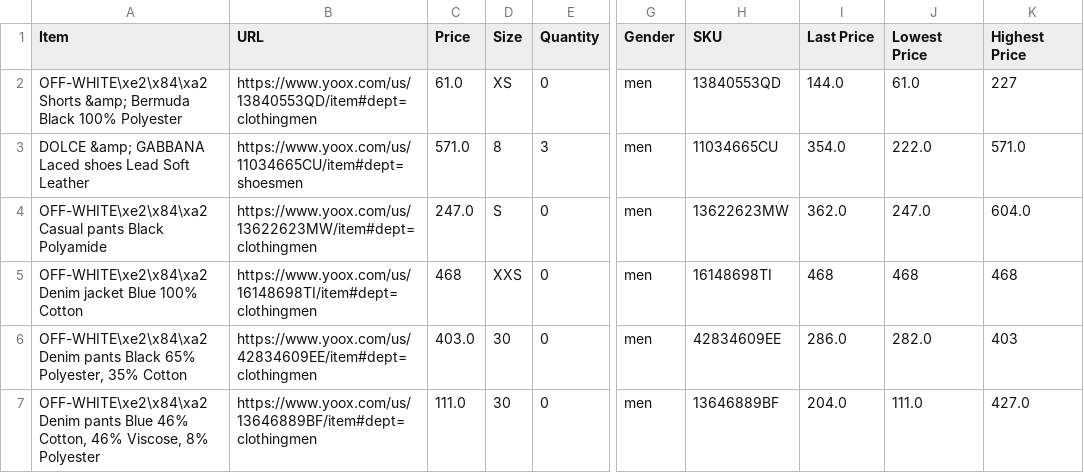
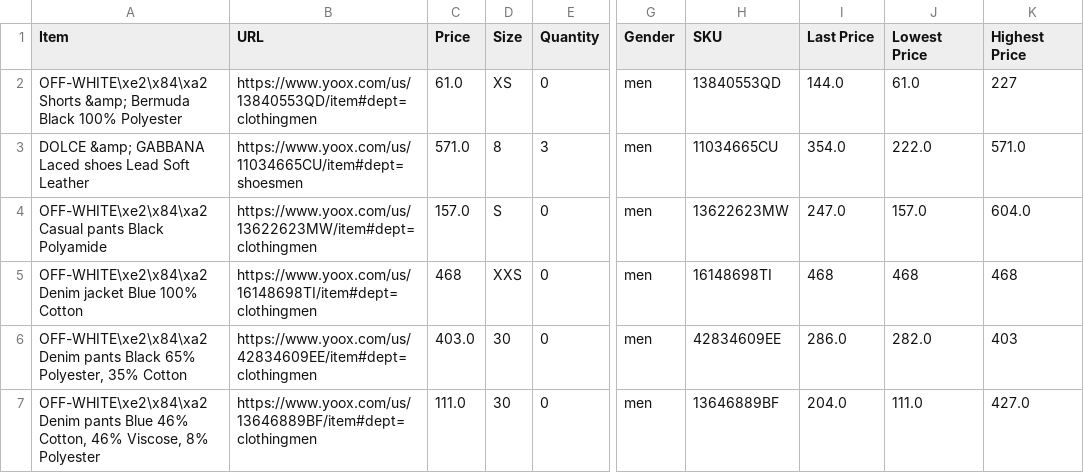
Before and after one commit to wilsonwong1990/Fashion-Tracker, a CSV file: store-csvs/yoox.csv, drawn as a sheet; only a part is shown, gaps mark what is left out; the diff names each change by its address in the sheet, - before the commit and + after, or states it on an @@ line.

```diff
--- a/store-csvs/yoox.csv
+++ b/store-csvs/yoox.csv
-C4 (Price): 247.0
+C4 (Price): 157.0
-I4 (Last Price): 362.0
+I4 (Last Price): 247.0
-J4 (Lowest Price): 247.0
+J4 (Lowest Price): 157.0
```
